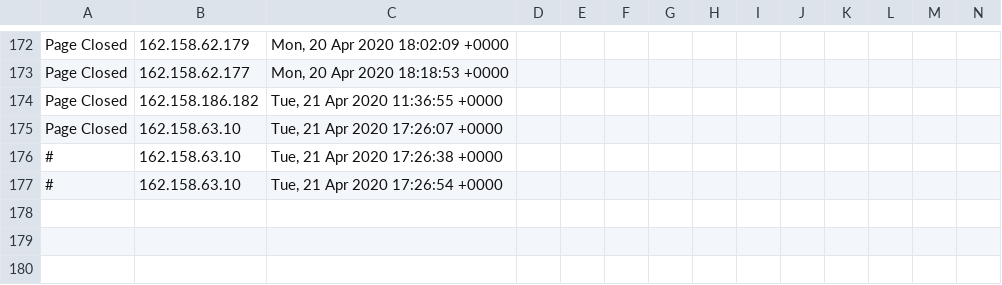
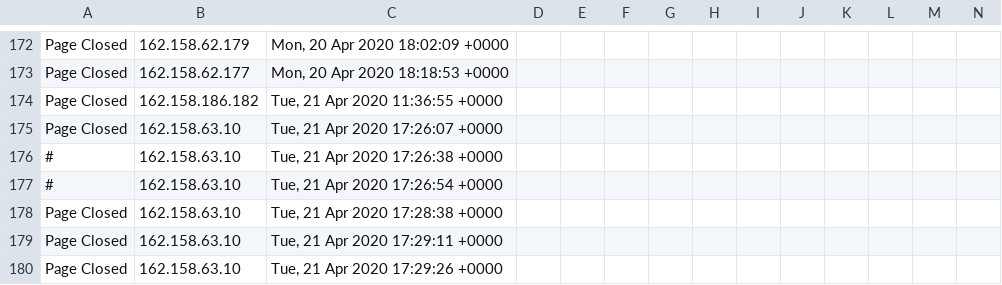
Before and after one commit to runacode/suburbancardiologists.com, a CSV file: logs/2020__April.csv, drawn as a sheet; only a part is shown, gaps mark what is left out; rows hold the shown columns only; the diff names each change by its address in the sheet, - before the commit and + after, or states it on an @@ line.

```diff
--- a/logs/2020__April.csv
+++ b/logs/2020__April.csv
+row 178: Page Closed | 162.158.63.10 | Tue, 21 Apr 2020 17:28:38 +0000
+row 179: Page Closed | 162.158.63.10 | Tue, 21 Apr 2020 17:29:11 +0000
+row 180: Page Closed | 162.158.63.10 | Tue, 21 Apr 2020 17:29:26 +0000
```
Also changed, not shown: 1 other file.
